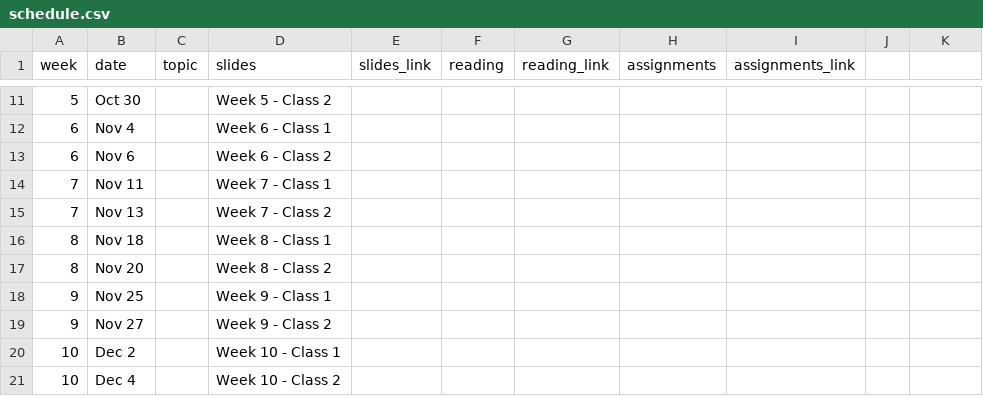
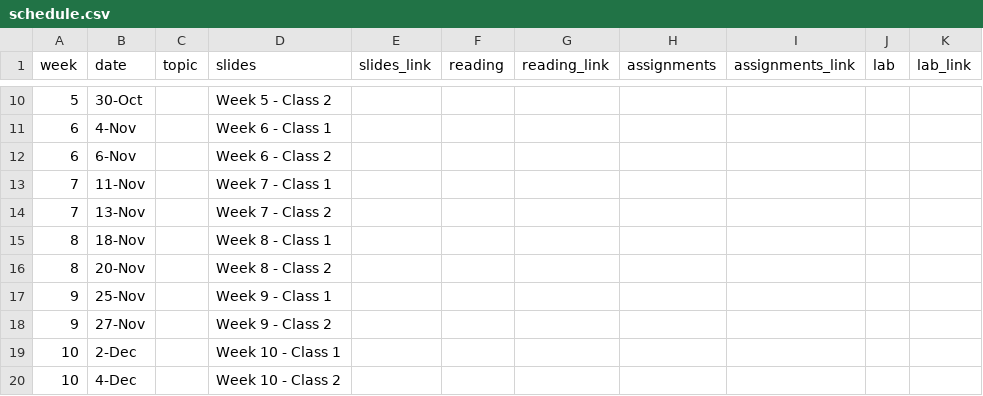
Before and after one commit to czopluoglu/educ641_f25, a CSV file: docs/resources/schedule.csv, drawn as a sheet; only a part is shown, gaps mark what is left out; the diff covers the shown part only.

Commit message:
schedule prepare

```diff
--- a/docs/resources/schedule.csv
+++ b/docs/resources/schedule.csv
@@ -1 +1 @@
-week,date,topic,slides,slides_link,reading,reading_link,assignments,assignments_link
+week,date,topic,slides,slides_link,reading,reading_link,assignments,assignments_link,lab,lab_link
@@ -11,11 +10,11 @@ week,date,topic,slides,slides_link,reading,reading_link,assignments,assignments_
-5,Oct 30,,Week 5 - Class 2,,,,,
-6,Nov 4,,Week 6 - Class 1,,,,,
-6,Nov 6,,Week 6 - Class 2,,,,,
-7,Nov 11,,Week 7 - Class 1,,,,,
-7,Nov 13,,Week 7 - Class 2,,,,,
-8,Nov 18,,Week 8 - Class 1,,,,,
-8,Nov 20,,Week 8 - Class 2,,,,,
-9,Nov 25,,Week 9 - Class 1,,,,,
-9,Nov 27,,Week 9 - Class 2,,,,,
-10,Dec 2,,Week 10 - Class 1,,,,,
-10,Dec 4,,Week 10 - Class 2,,,,,
+5,30-Oct,,Week 5 - Class 2,,,,,,,
+6,4-Nov,,Week 6 - Class 1,,,,,,,
+6,6-Nov,,Week 6 - Class 2,,,,,,,
+7,11-Nov,,Week 7 - Class 1,,,,,,,
+7,13-Nov,,Week 7 - Class 2,,,,,,,
+8,18-Nov,,Week 8 - Class 1,,,,,,,
+8,20-Nov,,Week 8 - Class 2,,,,,,,
+9,25-Nov,,Week 9 - Class 1,,,,,,,
+9,27-Nov,,Week 9 - Class 2,,,,,,,
+10,2-Dec,,Week 10 - Class 1,,,,,,,
+10,4-Dec,,Week 10 - Class 2,,,,,,,
```
Also changed, not shown: 1 added row, 2 removed rows and 7 edited cells elsewhere in this file, resources/schedule.csv, 15 other files.
